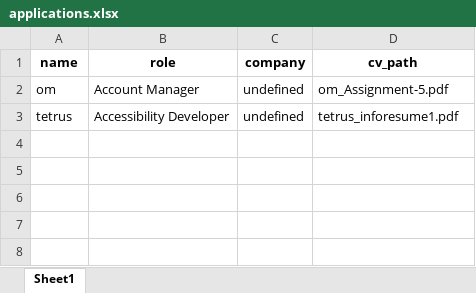
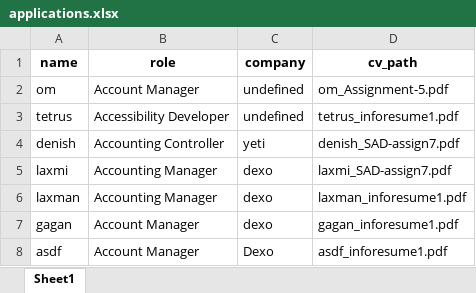
Before and after one commit to pranita-karke/project_job, an Excel workbook: src/Components/JobList/src/Components/JobList/applications.xlsx, sheet Sheet1, drawn as a sheet; values as stored, in another font and other column widths than the file's, no borders; the diff names each change by its address in the sheet, - before the commit and + after, or states it on an @@ line.

```diff
--- a/src/Components/JobList/src/Components/JobList/applications.xlsx (sheet Sheet1)
+++ b/src/Components/JobList/src/Components/JobList/applications.xlsx (sheet Sheet1)
+row 4: denish | Accounting Controller | yeti | denish_SAD-assign7.pdf
+row 5: laxmi | Accounting Manager | dexo | laxmi_SAD-assign7.pdf
+row 6: laxman | Accounting Manager | dexo | laxman_inforesume1.pdf
+row 7: gagan | Account Manager | dexo | gagan_inforesume1.pdf
+row 8: asdf | Account Manager | Dexo | asdf_inforesume1.pdf
```
Also changed, not shown: src/Components/JobList/jobrecord.xlsx, src/Components/JobList/vacancies.xlsx, 15 other files.
